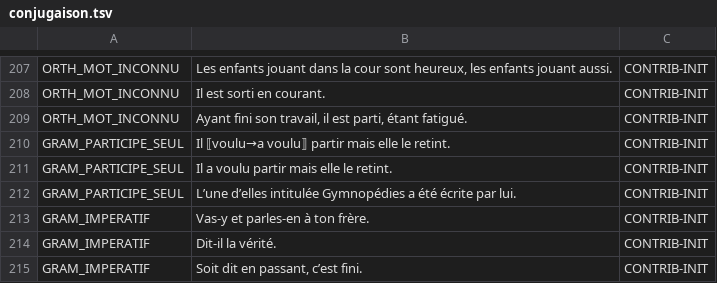
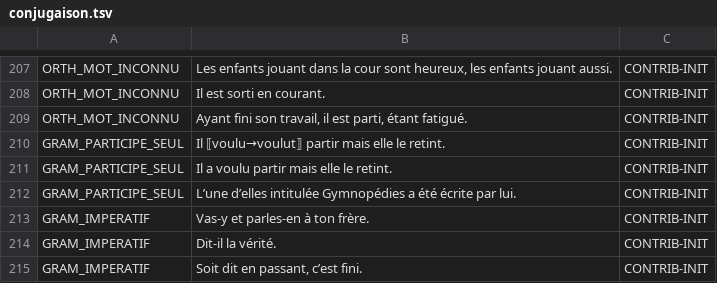
Before and after one commit to Bicyclean/correcteur, a TSV file: corpus/fr/regles/conjugaison.tsv, drawn as a sheet; only a part is shown, gaps mark what is left out.

```diff
--- a/corpus/fr/regles/conjugaison.tsv
+++ b/corpus/fr/regles/conjugaison.tsv
@@ -209,3 +209,3 @@ ORTH_MOT_INCONNU	Il est sorti en courant.	CONTRIB-INIT
 ORTH_MOT_INCONNU	Ayant fini son travail, il est parti, étant fatigué.	CONTRIB-INIT
-GRAM_PARTICIPE_SEUL	Il ⟦voulu→a voulu⟧ partir mais elle le retint.	CONTRIB-INIT
+GRAM_PARTICIPE_SEUL	Il ⟦voulu→voulut⟧ partir mais elle le retint.	CONTRIB-INIT
 GRAM_PARTICIPE_SEUL	Il a voulu partir mais elle le retint.	CONTRIB-INIT
```
Also changed, not shown: 2 other files.
